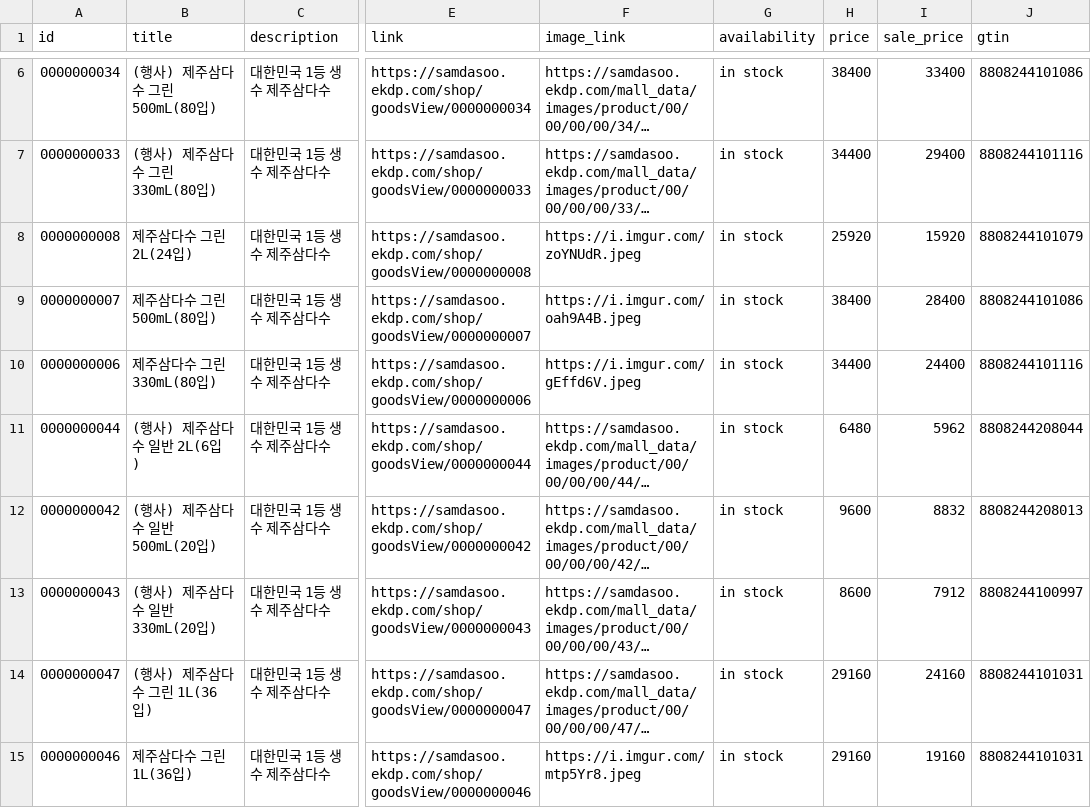
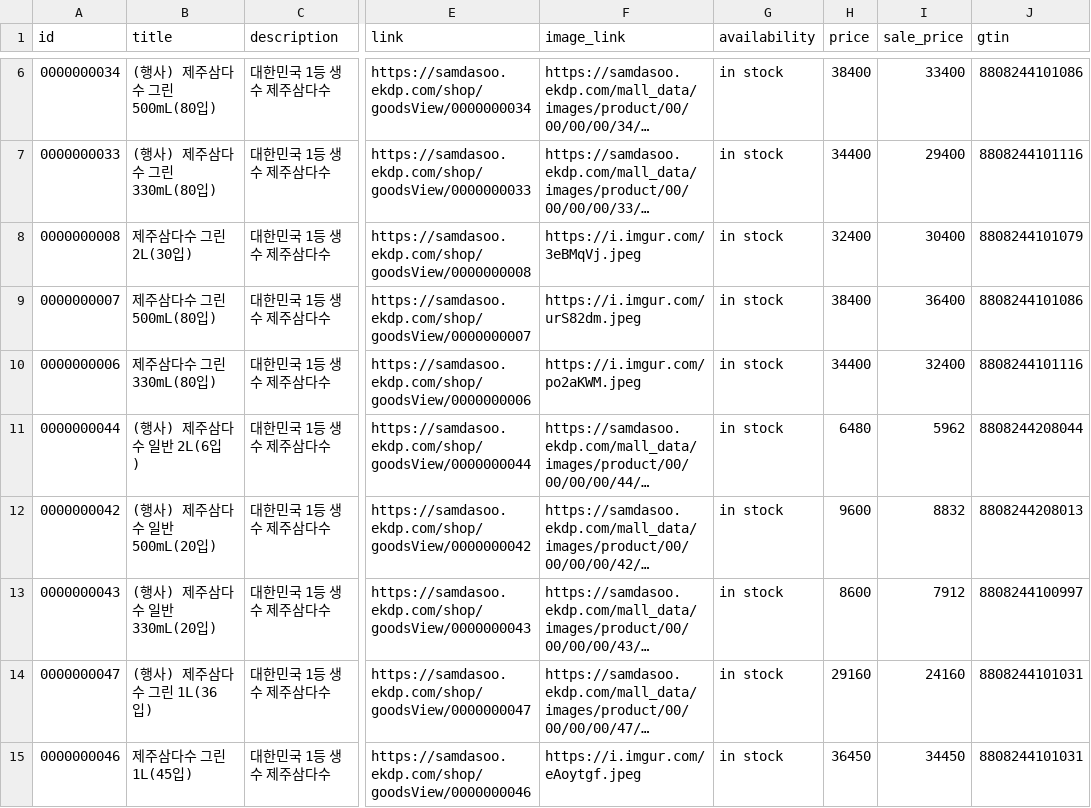
Before and after one commit to jy00001/criteo-feeds, a CSV file: jeju_utf8.csv, drawn as a sheet; only a part is shown, gaps mark what is left out; long unchanged cells end in …; the diff names each change by its address in the sheet, - before the commit and + after, or states it on an @@ line.

Commit message:
Update jeju_utf8.csv

```diff
--- a/jeju_utf8.csv
+++ b/jeju_utf8.csv
-B8 (title): 제주삼다수 그린 2L(24입)
+B8 (title): 제주삼다수 그린 2L(30입)
-F8 (image_link): https://i.imgur.com/zoYNUdR.jpeg
+F8 (image_link): https://i.imgur.com/3eBMqVj.jpeg
-H8 (price): 25920
+H8 (price): 32400
-I8 (sale_price): 15920
+I8 (sale_price): 30400
-F9 (image_link): https://i.imgur.com/oah9A4B.jpeg
+F9 (image_link): https://i.imgur.com/urS82dm.jpeg
-I9 (sale_price): 28400
+I9 (sale_price): 36400
-F10 (image_link): https://i.imgur.com/gEffd6V.jpeg
+F10 (image_link): https://i.imgur.com/po2aKWM.jpeg
-I10 (sale_price): 24400
+I10 (sale_price): 32400
-B15 (title): 제주삼다수 그린 1L(36입)
+B15 (title): 제주삼다수 그린 1L(45입)
-F15 (image_link): https://i.imgur.com/mtp5Yr8.jpeg
+F15 (image_link): https://i.imgur.com/eAoytgf.jpeg
-H15 (price): 29160
+H15 (price): 36450
-I15 (sale_price): 19160
+I15 (sale_price): 34450
```
